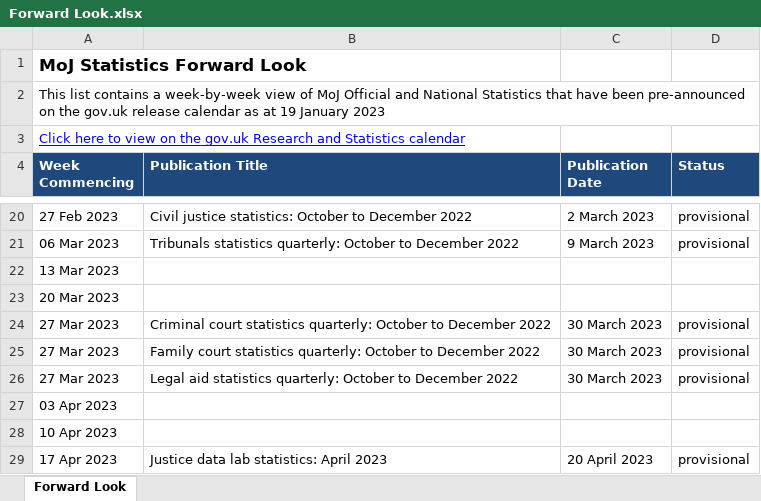
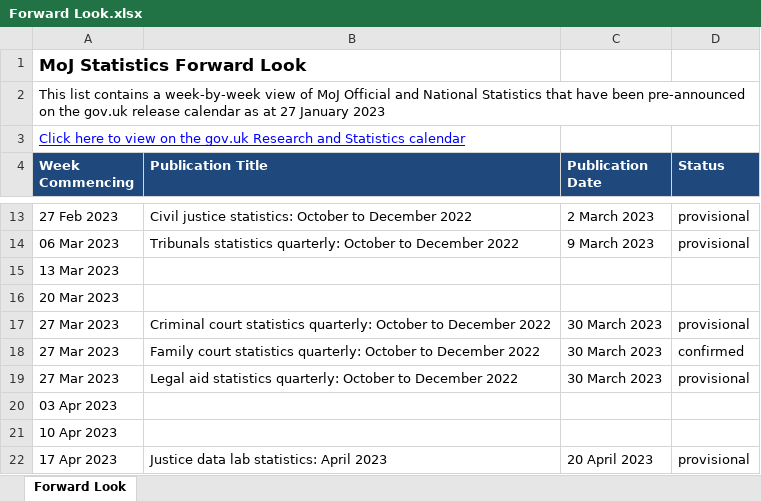
Before and after one commit to moj-analytical-services/stats-forward-look, an Excel workbook: Forward Look/Forward Look.xlsx, sheet Forward Look, drawn as a sheet; only a part is shown, gaps mark what is left out; values as stored, in another font and other column widths than the file's, no borders; conditional formats not drawn; addresses are those after the commit; the diff covers the shown part only; the diff names each change by its address in the sheet, - before the commit and + after, or states it on an @@ line.

```diff
--- a/Forward Look/Forward Look.xlsx (sheet Forward Look)
+++ b/Forward Look/Forward Look.xlsx (sheet Forward Look)
-A2 (Week Commencing): …as at 19 January 2023
+A2 (Week Commencing): …as at 27 January 2023
-D18 (Status): provisional
+D18 (Status): confirmed
```
Also changed, not shown: 7 added rows, 10 removed rows and 2 edited cells elsewhere in this sheet, hidden cells.
